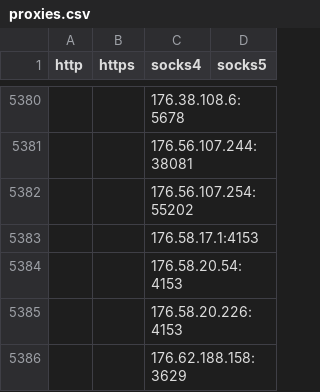
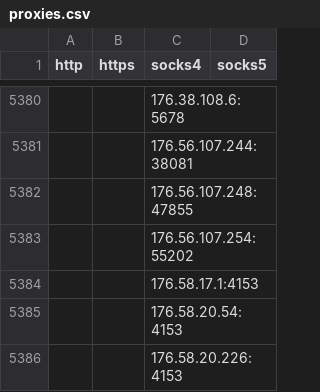
Before and after one commit to jetkai/proxy-list, a CSV file: archive/csv/proxies.csv, drawn as a sheet; only a part is shown, gaps mark what is left out; the shorter side is filled out with more unchanged rows; the diff names each change by its address in the sheet, - before the commit and + after, or states it on an @@ line.

```diff
--- a/archive/csv/proxies.csv
+++ b/archive/csv/proxies.csv
+row 5382:  |  | 176.56.107.248:47855
```
Also changed, not shown: 24 other files.
